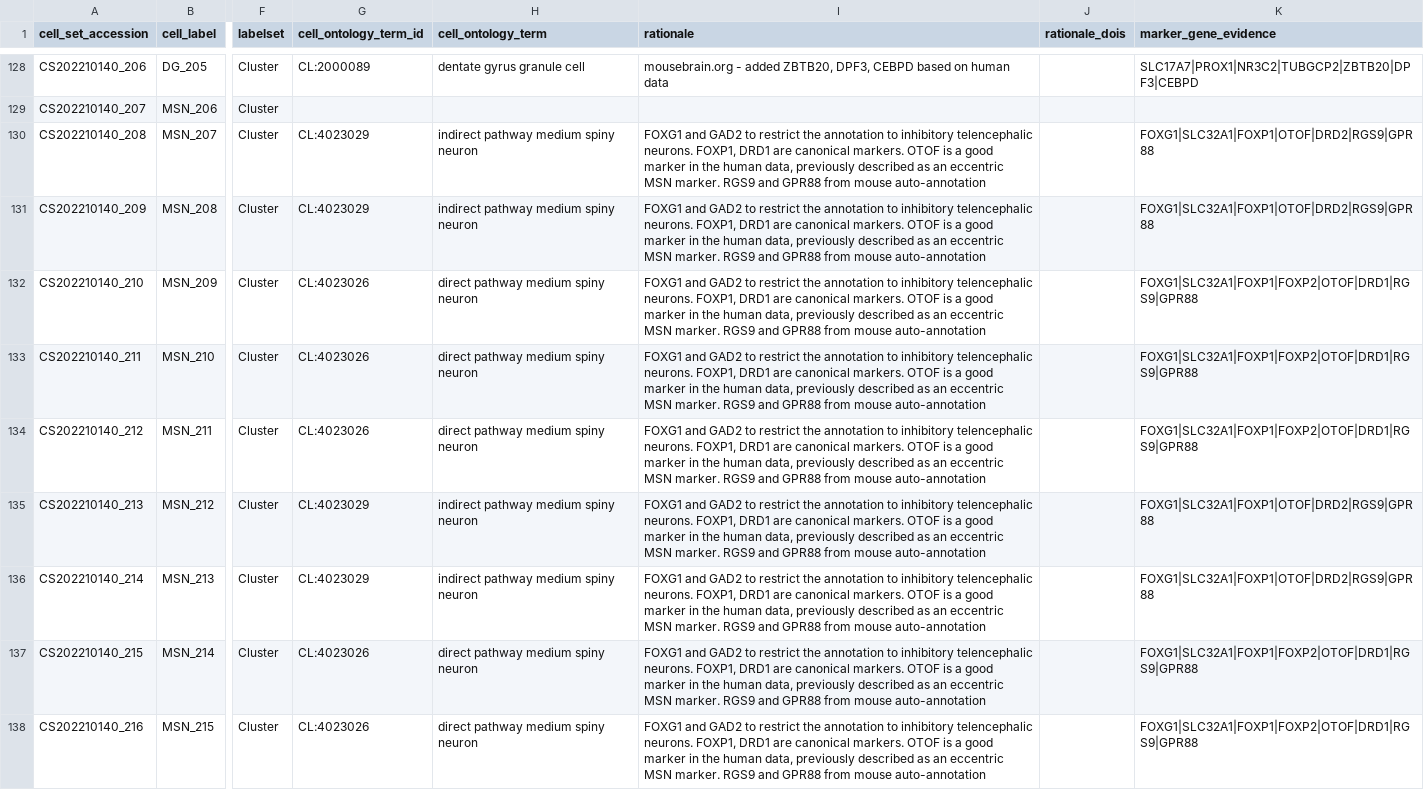
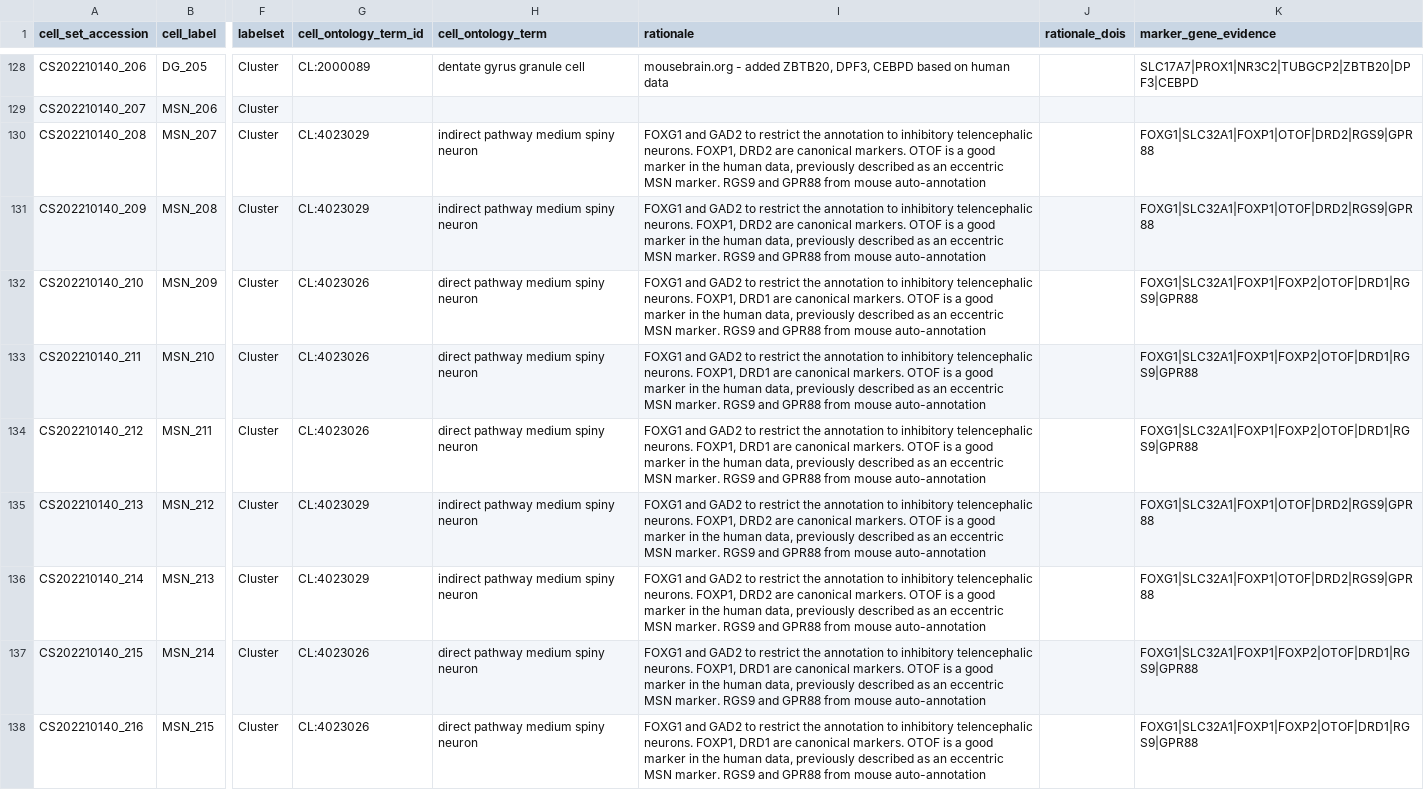
Before and after one commit to brain-bican/human-brain-cell-atlas_v1_neurons, a TSV file: curation_tables/annotation.tsv, drawn as a sheet; only a part is shown, gaps mark what is left out; the diff covers the shown part only; the diff names each change by its address in the sheet, - before the commit and + after, or states it on an @@ line.

```diff
--- a/curation_tables/annotation.tsv
+++ b/curation_tables/annotation.tsv
-I130:I131 (rationale): …neurons. FOXP1, DRD1 are canonical…
+I130:I131 (rationale): …neurons. FOXP1, DRD2 are canonical…
-I135:I136 (rationale): …neurons. FOXP1, DRD1 are canonical…
+I135:I136 (rationale): …neurons. FOXP1, DRD2 are canonical…
```
Also changed, not shown: 3 edited cells elsewhere in this file, 2 other files.
